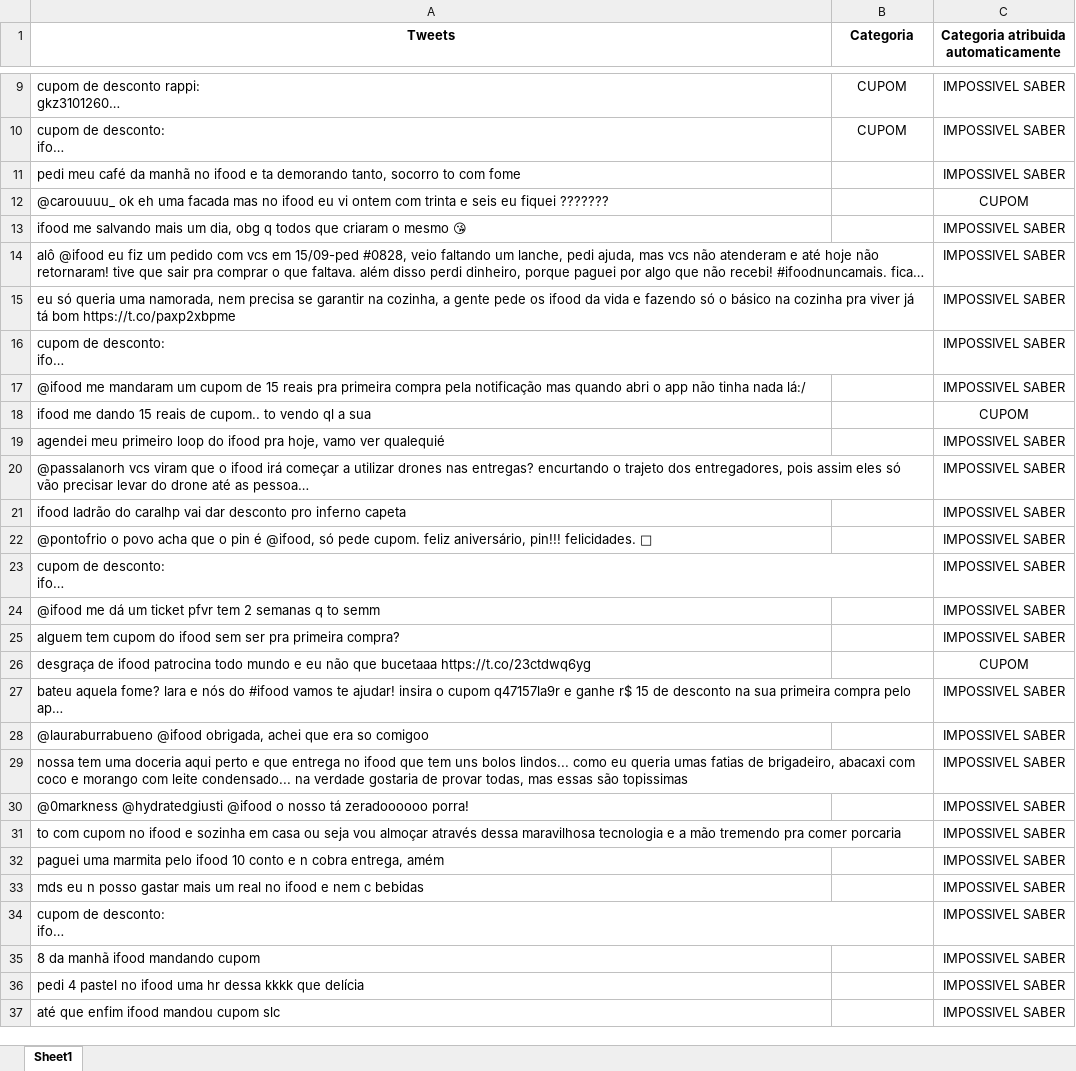
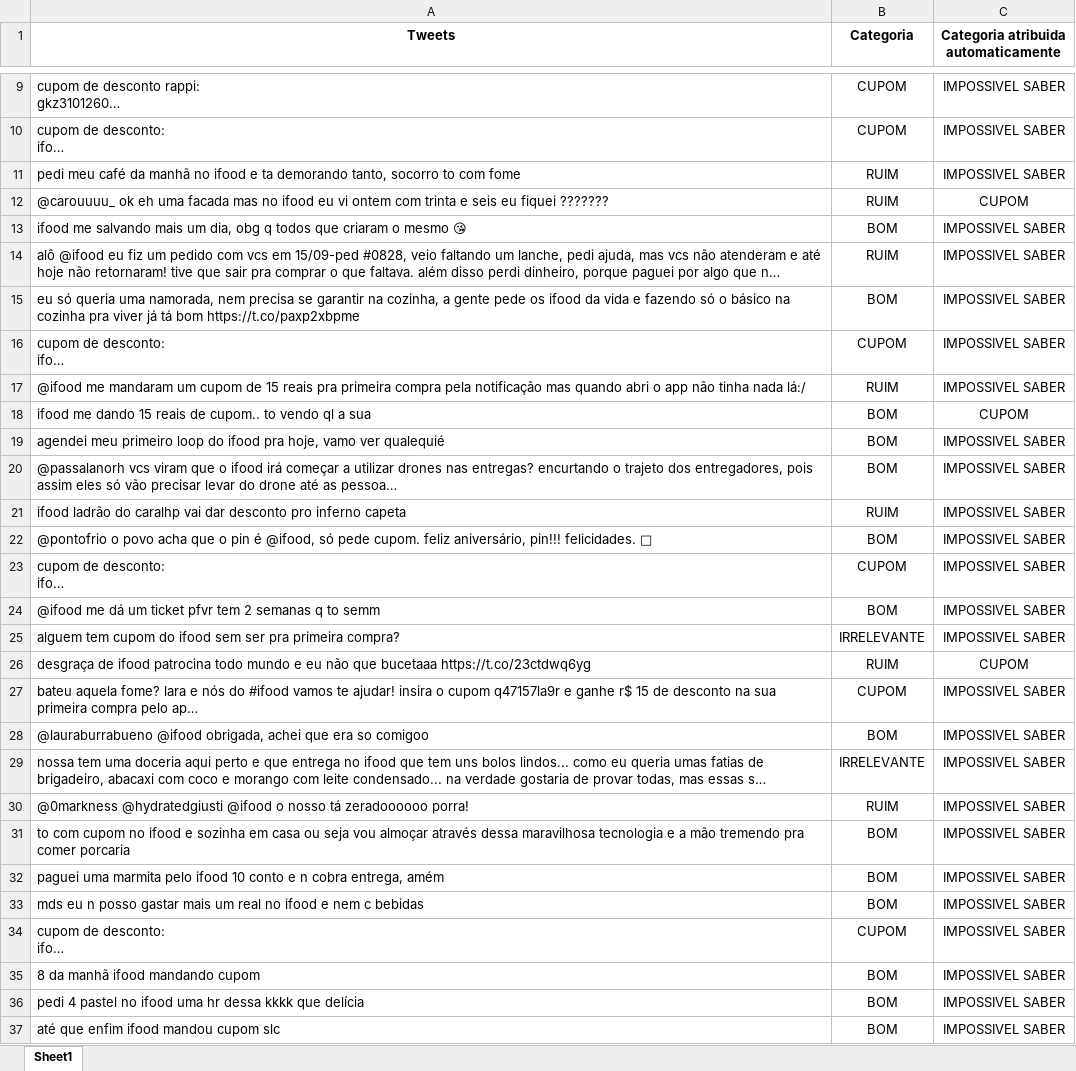
Before and after one commit to Peng1104/Ciencia-dos-Dados2, an Excel workbook: Ifood-Teste-4.xlsx, sheet Sheet1, drawn as a sheet; only a part is shown, gaps mark what is left out; long unchanged cells end in …; values as stored, in another font and other column widths than the file's, no borders; the diff covers the shown part only; the diff names each change by its address in the sheet, - before the commit and + after, or states it on an @@ line.

Commit message:
Add files via upload

```diff
--- a/Ifood-Teste-4.xlsx (sheet Sheet1)
+++ b/Ifood-Teste-4.xlsx (sheet Sheet1)
-B11:B12 (Categoria): (empty)
+B11:B12 (Categoria): RUIM
-B13 (Categoria): (empty)
+B13 (Categoria): BOM
-B14 (Categoria): (empty)
+B14 (Categoria): RUIM
-B15 (Categoria): (empty)
+B15 (Categoria): BOM
-B16 (Categoria): (empty)
+B16 (Categoria): CUPOM
-B17 (Categoria): (empty)
+B17 (Categoria): RUIM
-B18:B20 (Categoria): (empty)
+B18:B20 (Categoria): BOM
-B21 (Categoria): (empty)
+B21 (Categoria): RUIM
-B22 (Categoria): (empty)
+B22 (Categoria): BOM
-B23 (Categoria): (empty)
+B23 (Categoria): CUPOM
-B24 (Categoria): (empty)
+B24 (Categoria): BOM
-B25 (Categoria): (empty)
+B25 (Categoria): IRRELEVANTE
-B26 (Categoria): (empty)
+B26 (Categoria): RUIM
-B27 (Categoria): (empty)
+B27 (Categoria): CUPOM
-B28 (Categoria): (empty)
+B28 (Categoria): BOM
-B29 (Categoria): (empty)
+B29 (Categoria): IRRELEVANTE
-B30 (Categoria): (empty)
+B30 (Categoria): RUIM
-B31:B33 (Categoria): (empty)
+B31:B33 (Categoria): BOM
-B34 (Categoria): (empty)
+B34 (Categoria): CUPOM
-B35:B37 (Categoria): (empty)
+B35:B37 (Categoria): BOM
```
Also changed, not shown: 17 edited cells elsewhere in this sheet.
